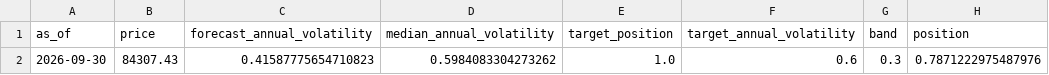
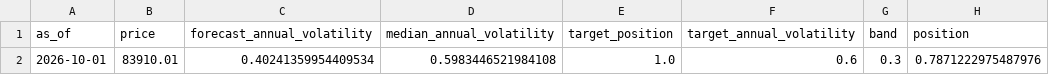
Before and after one commit to quasinbox-netizen/EP6, a CSV file: data/processed/sizing_today.csv, drawn as a sheet.

```diff
--- a/data/processed/sizing_today.csv
+++ b/data/processed/sizing_today.csv
@@ -1,2 +1,2 @@
 as_of,price,forecast_annual_volatility,median_annual_volatility,target_position,target_annual_volatility,band,position
-2026-09-30,84307.43,0.41587775654710823,0.5984083304273262,1.0,0.6,0.3,0.7871222975487976
+2026-10-01,83910.01,0.40241359954409534,0.5983446521984108,1.0,0.6,0.3,0.7871222975487976
```
Also changed, not shown: data/processed/rank_history.csv, data/processed/sizing_comparison.csv, 9 other files.
